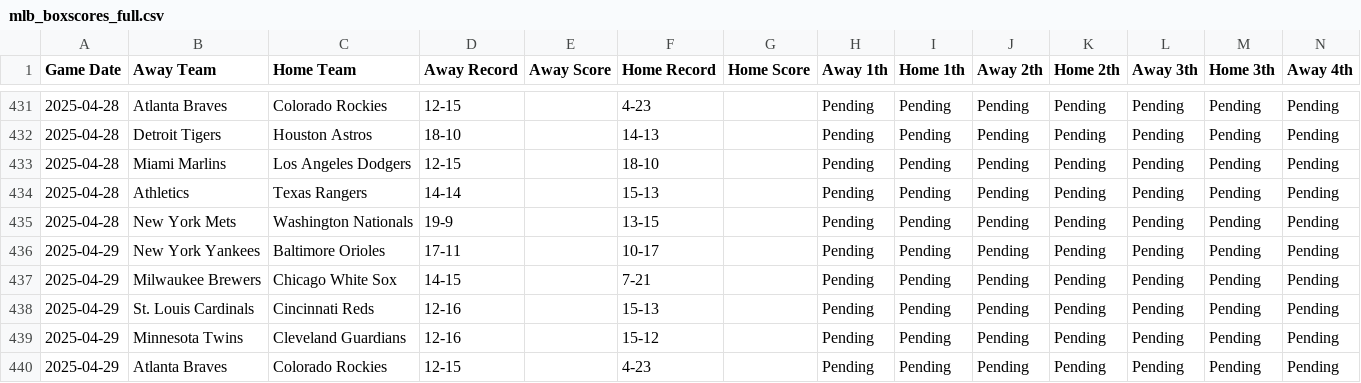
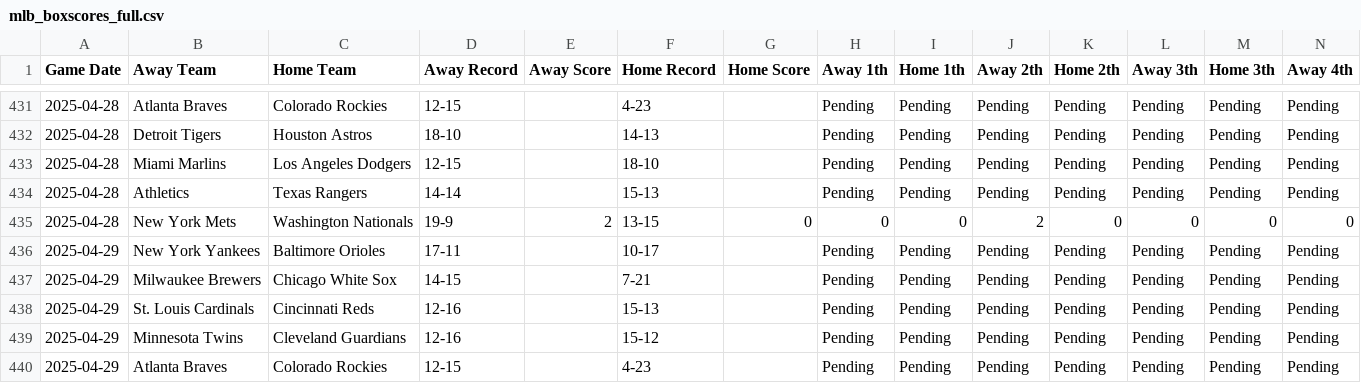
Before and after one commit to radgator13/Innings1-5_Picks, a CSV file: data/mlb_boxscores_full.csv, drawn as a sheet; only a part is shown, gaps mark what is left out; removed rows and columns are numbered as before the commit, all else as after; rows hold the shown columns only; the diff names each change by its address in the sheet, - before the commit and + after, or states it on an @@ line.

Commit message:
Automated pipeline update: boxscores, predictions, dashboard

```diff
--- a/data/mlb_boxscores_full.csv
+++ b/data/mlb_boxscores_full.csv
-row 435: 2025-04-28 | New York Mets | Washington Nationals | 19-9 |  | 13-15 |  | Pending | Pending | Pending | Pending | Pending | Pending | Pending
+row 435: 2025-04-28 | New York Mets | Washington Nationals | 19-9 | 2 | 13-15 | 0 | 0 | 0 | 2 | 0 | 0 | 0 | 0
```
Also changed, not shown: data/mlb_boxscores_1to5.csv, 1 other file.
